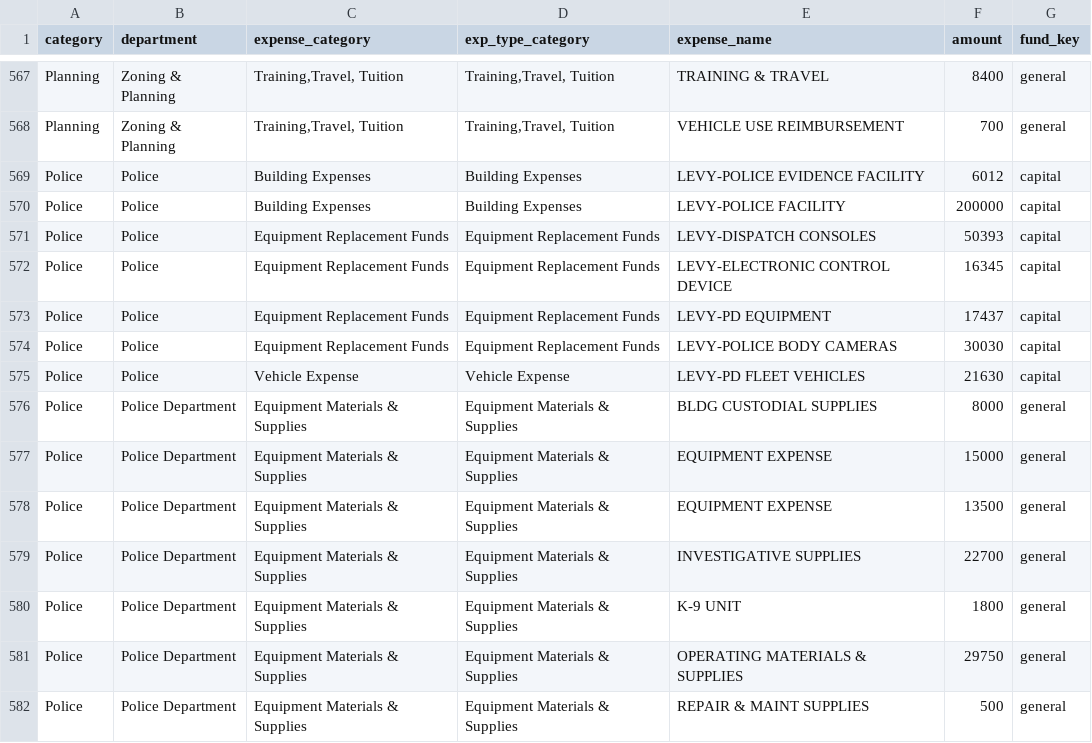
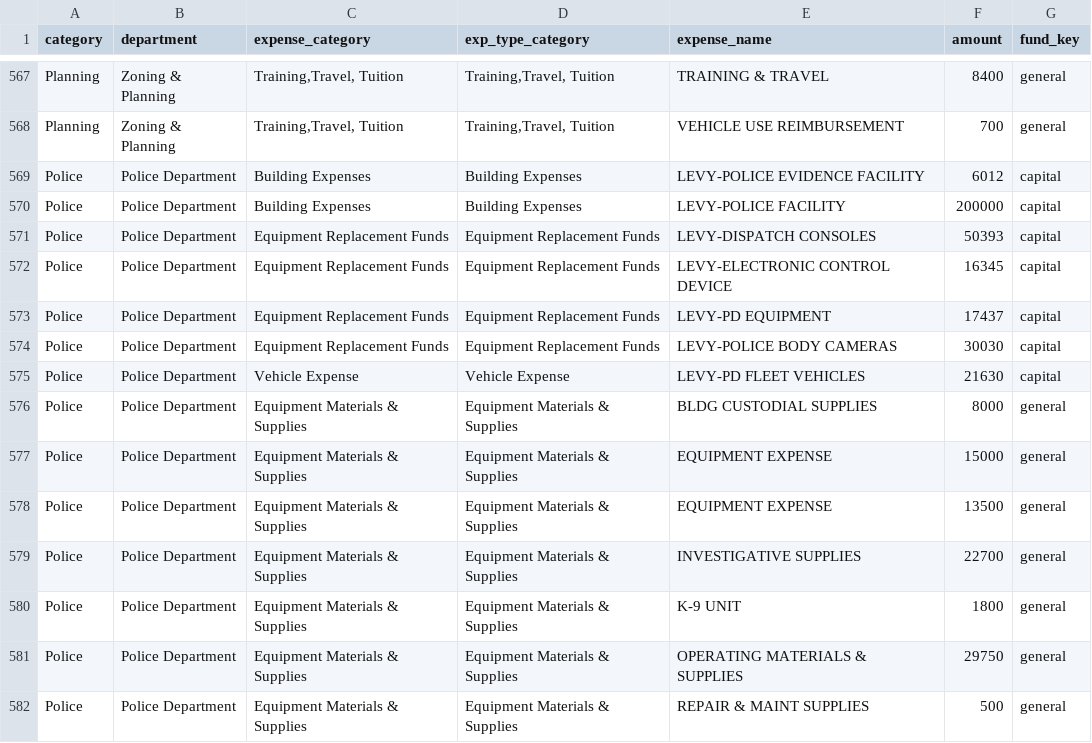
Before and after one commit to ladousa/FItchburgBudget, a CSV file: budget_2026.csv, drawn as a sheet; only a part is shown, gaps mark what is left out.

Commit message:
Update budget_2026.csv

```diff
--- a/budget_2026.csv
+++ b/budget_2026.csv
@@ -568,9 +568,9 @@ Planning,Zoning & Planning,"Training,Travel, Tuition","Training,Travel, Tuition"
 Planning,Zoning & Planning,"Training,Travel, Tuition","Training,Travel, Tuition",VEHICLE USE REIMBURSEMENT,700,general
-Police,Police,Building Expenses,Building Expenses,LEVY-POLICE EVIDENCE FACILITY,6012,capital
-Police,Police,Building Expenses,Building Expenses,LEVY-POLICE FACILITY,200000,capital
-Police,Police,Equipment Replacement Funds,Equipment Replacement Funds,LEVY-DISPATCH CONSOLES,50393,capital
-Police,Police,Equipment Replacement Funds,Equipment Replacement Funds,LEVY-ELECTRONIC CONTROL DEVICE,16345,capital
-Police,Police,Equipment Replacement Funds,Equipment Replacement Funds,LEVY-PD EQUIPMENT,17437,capital
-Police,Police,Equipment Replacement Funds,Equipment Replacement Funds,LEVY-POLICE BODY CAMERAS,30030,capital
-Police,Police,Vehicle Expense,Vehicle Expense,LEVY-PD FLEET VEHICLES,21630,capital
+Police,Police Department,Building Expenses,Building Expenses,LEVY-POLICE EVIDENCE FACILITY,6012,capital
+Police,Police Department,Building Expenses,Building Expenses,LEVY-POLICE FACILITY,200000,capital
+Police,Police Department,Equipment Replacement Funds,Equipment Replacement Funds,LEVY-DISPATCH CONSOLES,50393,capital
+Police,Police Department,Equipment Replacement Funds,Equipment Replacement Funds,LEVY-ELECTRONIC CONTROL DEVICE,16345,capital
+Police,Police Department,Equipment Replacement Funds,Equipment Replacement Funds,LEVY-PD EQUIPMENT,17437,capital
+Police,Police Department,Equipment Replacement Funds,Equipment Replacement Funds,LEVY-POLICE BODY CAMERAS,30030,capital
+Police,Police Department,Vehicle Expense,Vehicle Expense,LEVY-PD FLEET VEHICLES,21630,capital
 Police,Police Department,Equipment Materials & Supplies,Equipment Materials & Supplies,BLDG CUSTODIAL SUPPLIES,8000,general
```
